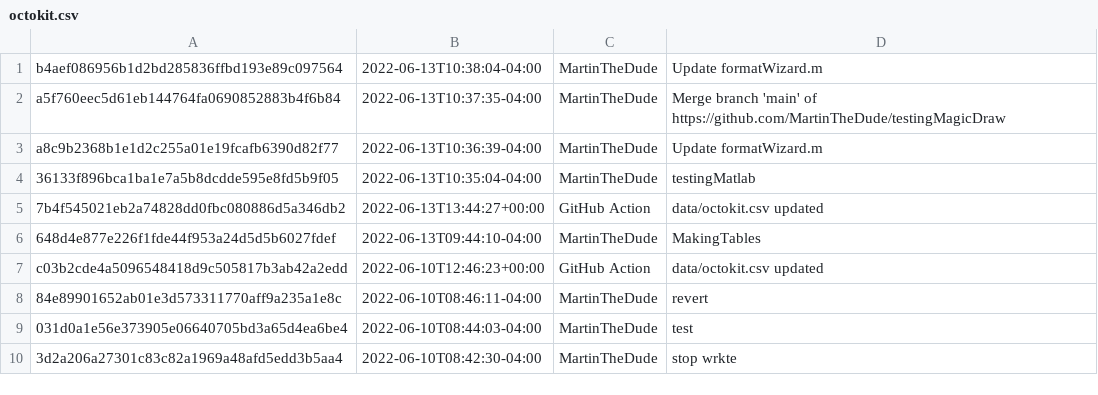
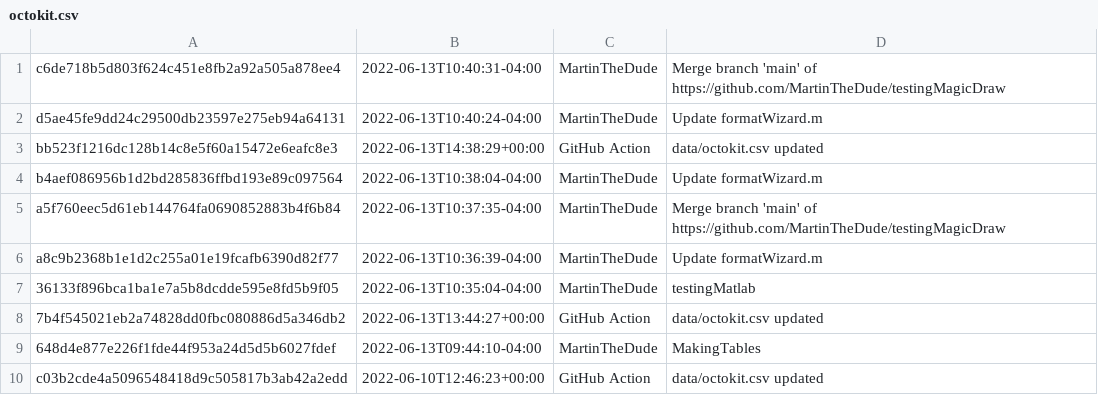
Before and after one commit to MartinTheDude/testingMagicDraw, a CSV file: data/octokit.csv, drawn as a sheet; only a part is shown; the shorter side is filled out with more unchanged rows.

```diff
--- a/data/octokit.csv
+++ b/data/octokit.csv
@@ -1 +1,4 @@
+c6de718b5d803f624c451e8fb2a92a505a878ee4, 2022-06-13T10:40:31-04:00, MartinTheDude, Merge branch 'main' of https://github.com/MartinTheDude/testingMagicDraw
+d5ae45fe9dd24c29500db23597e275eb94a64131, 2022-06-13T10:40:24-04:00, MartinTheDude, Update formatWizard.m
+bb523f1216dc128b14c8e5f60a15472e6eafc8e3, 2022-06-13T14:38:29+00:00, GitHub Action, data/octokit.csv updated
 b4aef086956b1d2bd285836ffbd193e89c097564, 2022-06-13T10:38:04-04:00, MartinTheDude, Update formatWizard.m
```
